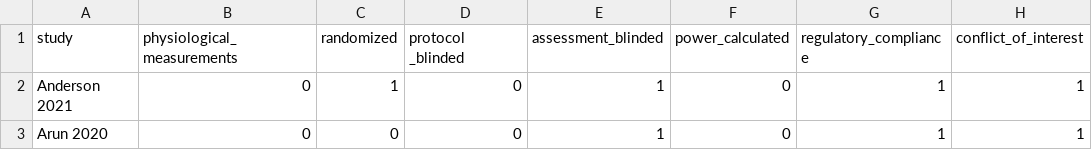
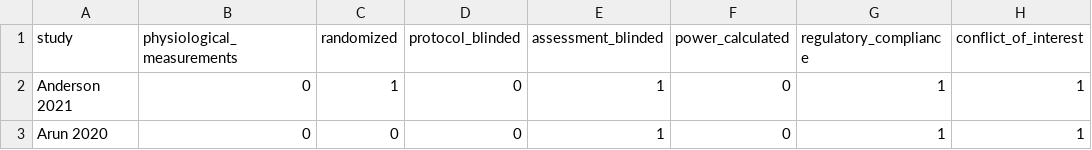
Before and after one commit to rickyree/personal-projects, a CSV file: camarades_markings.csv, drawn as a sheet; only a part is shown; the diff names each change by its address in the sheet, - before the commit and + after, or states it on an @@ line.

Commit message:
Update camarades_markings.csv

```diff
--- a/camarades_markings.csv
+++ b/camarades_markings.csv
-D1: protocol _blinded
+D1: protocol_blinded
```
